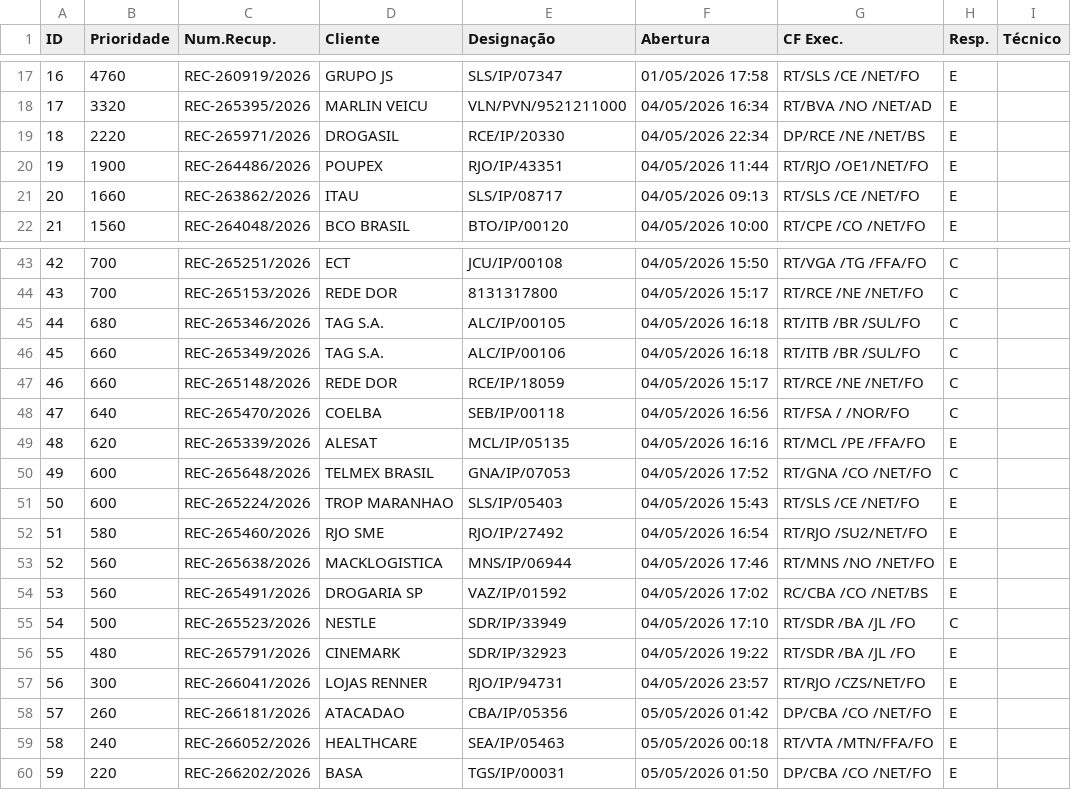
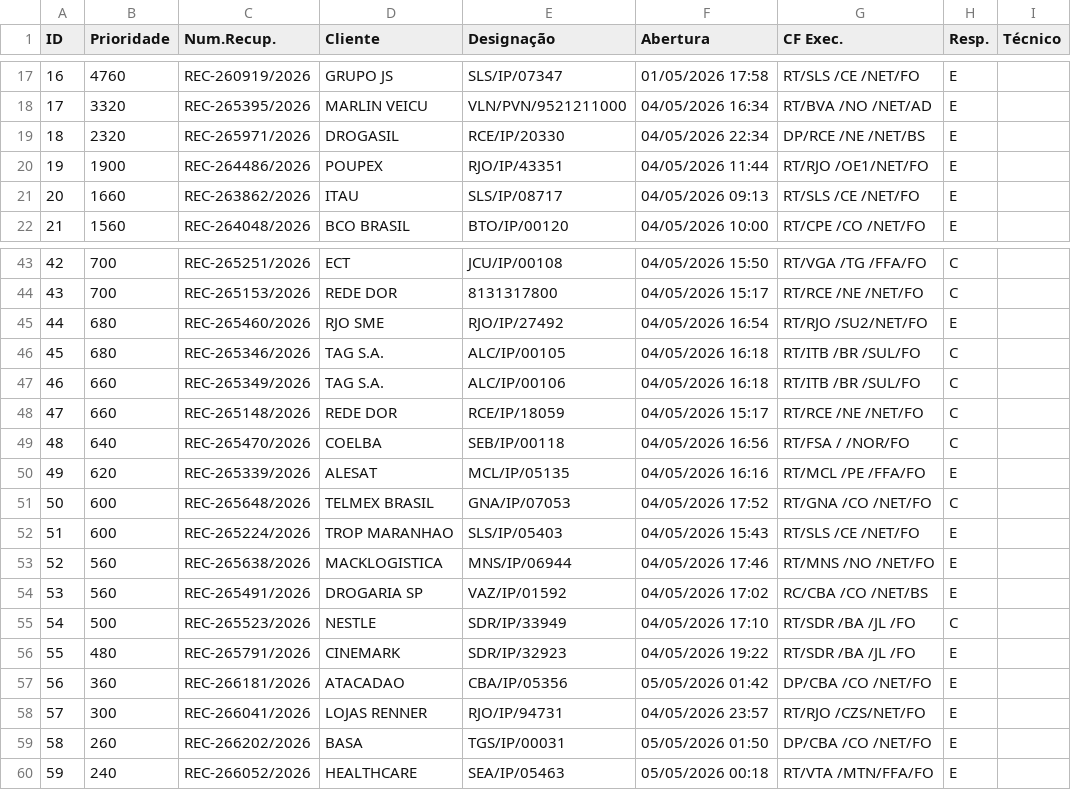
Before and after one commit to cpralonrj-pralon/embratel-sir, a CSV file: dados_rec.csv, drawn as a sheet; only a part is shown, gaps mark what is left out; removed rows and columns are numbered as before the commit, all else as after; the diff names each change by its address in the sheet, - before the commit and + after, or states it on an @@ line.

```diff
--- a/dados_rec.csv
+++ b/dados_rec.csv
-B19 (Prioridade): 2220
+B19 (Prioridade): 2320
+row 45: 44 | 680 | REC-265460/2026 | RJO SME | RJO/IP/27492 | 04/05/2026 16:54 | RT/RJO /SU2/NET/FO | E
@@ column A (ID) renumbered between rows 46 and 60 @@
-row 52: 51 | 580 | REC-265460/2026 | RJO SME | RJO/IP/27492 | 04/05/2026 16:54 | RT/RJO /SU2/NET/FO | E
+row 57: 56 | 360 | REC-266181/2026 | ATACADAO | CBA/IP/05356 | 05/05/2026 01:42 | DP/CBA /CO /NET/FO | E
-C59 (Num.Recup.): REC-266181/2026
+C59 (Num.Recup.): REC-266202/2026
-D59 (Cliente): ATACADAO
+D59 (Cliente): BASA
-E59 (Designação): CBA/IP/05356
+E59 (Designação): TGS/IP/00031
-F59 (Abertura): 05/05/2026 01:42
+F59 (Abertura): 05/05/2026 01:50
-row 60: 59 | 220 | REC-266202/2026 | BASA | TGS/IP/00031 | 05/05/2026 01:50 | DP/CBA /CO /NET/FO | E
```
Also changed, not shown: dados_ral.csv, dados_ral_enriched.csv, 2 other files.
